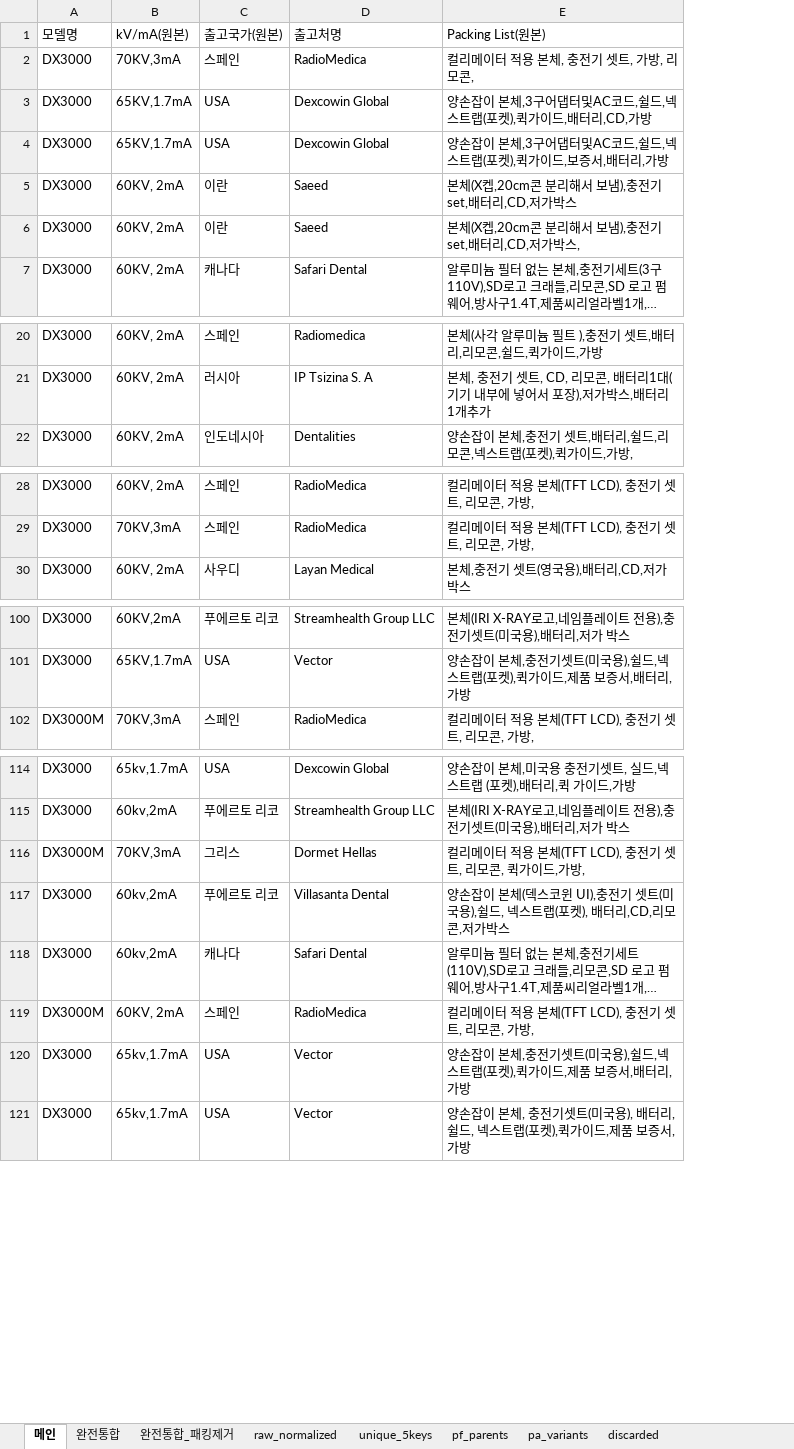
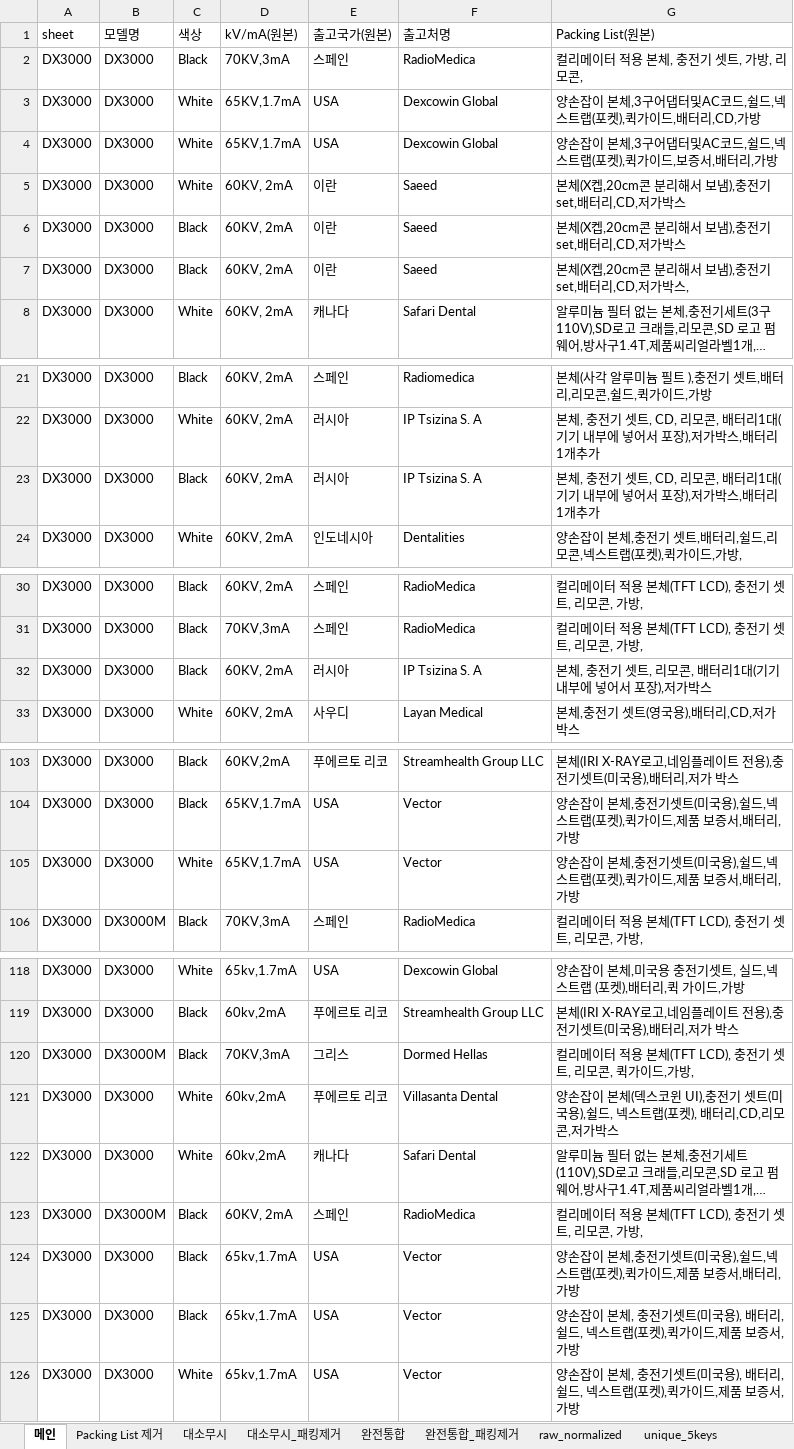
Before and after one commit to Hw-03/ERP, an Excel workbook: data/입출고_BOM부모후보.xlsx, sheet 메인, drawn as a sheet; only a part is shown, gaps mark what is left out; long unchanged cells end in …; values as stored, in another font and other column widths than the file's, no cell formats; addresses are those after the commit; the diff covers the shown part only; the diff names each change by its address in the sheet, - before the commit and + after, or states it on an @@ line.

```diff
--- a/data/입출고_BOM부모후보.xlsx (sheet 메인)
+++ b/data/입출고_BOM부모후보.xlsx (sheet 메인)
+sheet tab: Packing List 제거
+sheet tab: 대소무시
+sheet tab: 대소무시_패킹제거
+column A (sheet), rows 2-4: all DX3000; rows 6-8: all DX3000; rows 21-22: DX3000 | DX3000; row 24: DX3000; rows 30-31: DX3000 | DX3000; row 33: DX3000; rows 103-104: DX3000 | DX3000; row 106: DX3000; rows 118-124: all DX3000; row 126: DX3000
+column C (색상), rows 2-4: Black | White | White; rows 6-8: Black | Black | White; rows 21-22: Black | White; row 24: White; rows 30-31: Black | Black; row 33: White; rows 103-104: Black | Black; row 106: Black; rows 118-124: White | Black | Black | White | White | Black | Black; row 126: White
+row 5: DX3000 | DX3000 | White | 60KV, 2mA | 이란 | Saeed | 본체(X켑,20cm콘 분리해서 보냄),충전기set,배터리,CD,저가박스
+row 23: DX3000 | DX3000 | Black | 60KV, 2mA | 러시아 | IP Tsizina S. A | 본체, 충전기 셋트, CD, 리모콘, 배터리1대(기기 내부에 넣어서 포장),저가박스,배터리 1개추가
+row 32: DX3000 | DX3000 | Black | 60KV, 2mA | 러시아 | IP Tsizina S. A | 본체, 충전기 셋트, 리모콘, 배터리1대(기기 내부에 넣어서 포장),저가박스
+row 105: DX3000 | DX3000 | White | 65KV,1.7mA | USA | Vector | 양손잡이 본체,충전기셋트(미국용),쉴드,넥스트랩(포켓),퀵가이드,제품 보증서,배터리,가방
-F120 (출고처명): Dormet Hellas
+F120 (출고처명): Dormed Hellas
+row 125: DX3000 | DX3000 | Black | 65kv,1.7mA | USA | Vector | 양손잡이 본체, 충전기셋트(미국용), 배터리, 쉴드, 넥스트랩(포켓),퀵가이드,제품 보증서, 가방
```
Also changed, not shown: 5 added rows and 1 edited cell elsewhere in this sheet, sheet 완전통합, sheet 완전통합_패킹제거, cell formats.
